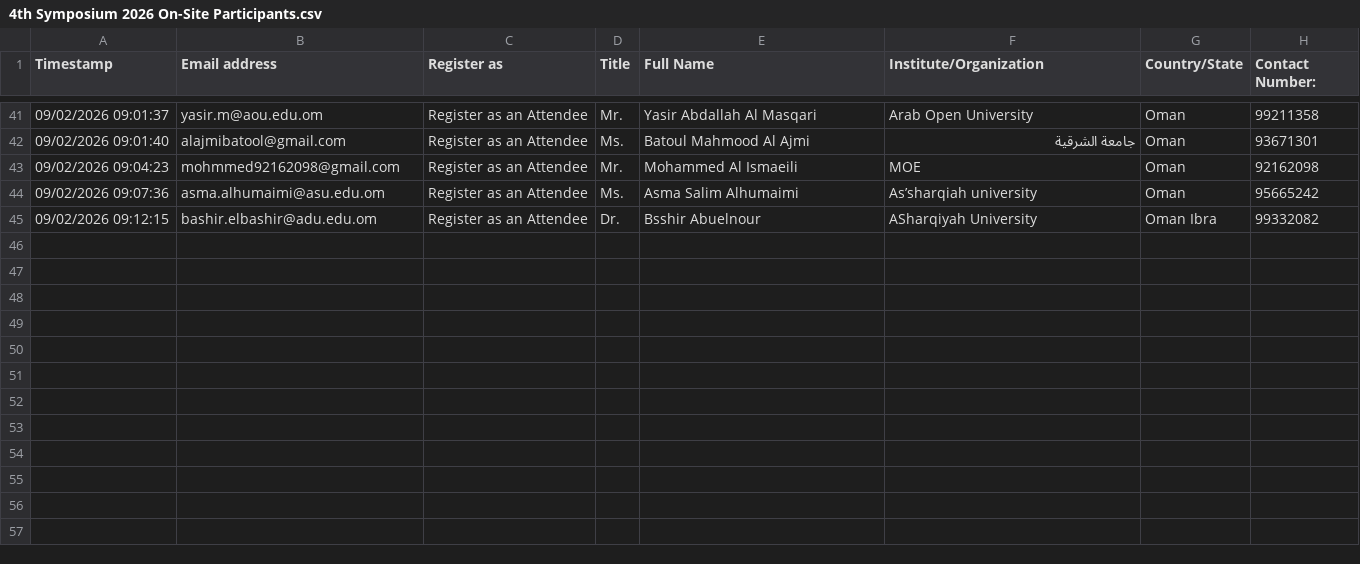
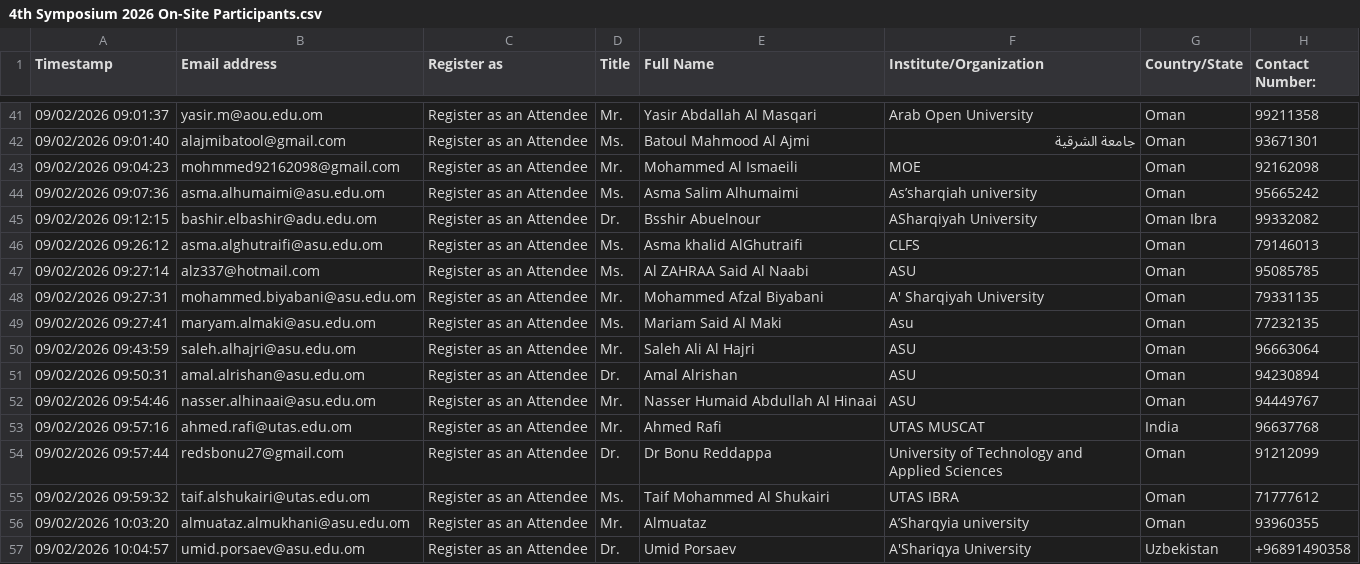
Before and after one commit to hameedktk09/cms, a CSV file: 4th Symposium 2026 On-Site Participants.csv, drawn as a sheet; only a part is shown, gaps mark what is left out; the diff names each change by its address in the sheet, - before the commit and + after, or states it on an @@ line.

Commit message:
Add files via upload

```diff
--- a/4th Symposium 2026 On-Site Participants.csv
+++ b/4th Symposium 2026 On-Site Participants.csv
+row 46: 09/02/2026 09:26:12 | asma.alghutraifi@asu.edu.om | Register as an Attendee | Ms. | Asma khalid AlGhutraifi | CLFS | Oman | 79146013
+row 47: 09/02/2026 09:27:14 | alz337@hotmail.com | Register as an Attendee | Ms. | Al ZAHRAA Said Al Naabi | ASU | Oman | 95085785
+row 48: 09/02/2026 09:27:31 | mohammed.biyabani@asu.edu.om | Register as an Attendee | Mr. | Mohammed Afzal Biyabani | A' Sharqiyah University | Oman | 79331135
+row 49: 09/02/2026 09:27:41 | maryam.almaki@asu.edu.om | Register as an Attendee | Ms. | Mariam Said Al Maki | Asu | Oman | 77232135
+row 50: 09/02/2026 09:43:59 | saleh.alhajri@asu.edu.om | Register as an Attendee | Mr. | Saleh Ali Al Hajri | ASU | Oman | 96663064
+row 51: 09/02/2026 09:50:31 | amal.alrishan@asu.edu.om | Register as an Attendee | Dr. | Amal Alrishan | ASU | Oman | 94230894
+row 52: 09/02/2026 09:54:46 | nasser.alhinaai@asu.edu.om | Register as an Attendee | Mr. | Nasser Humaid Abdullah Al Hinaai | ASU | Oman | 94449767
+row 53: 09/02/2026 09:57:16 | ahmed.rafi@utas.edu.om | Register as an Attendee | Mr. | Ahmed Rafi | UTAS MUSCAT | India | 96637768
+row 54: 09/02/2026 09:57:44 | redsbonu27@gmail.com | Register as an Attendee | Dr. | Dr Bonu Reddappa | University of Technology and Applied Sciences | Oman | 91212099
+row 55: 09/02/2026 09:59:32 | taif.alshukairi@utas.edu.om | Register as an Attendee | Ms. | Taif Mohammed Al Shukairi | UTAS IBRA | Oman | 71777612
+row 56: 09/02/2026 10:03:20 | almuataz.almukhani@asu.edu.om | Register as an Attendee | Mr. | Almuataz | A’Sharqyia university | Oman | 93960355
+row 57: 09/02/2026 10:04:57 | umid.porsaev@asu.edu.om | Register as an Attendee | Dr. | Umid Porsaev | A'Shariqya University | Uzbekistan | +96891490358
```
